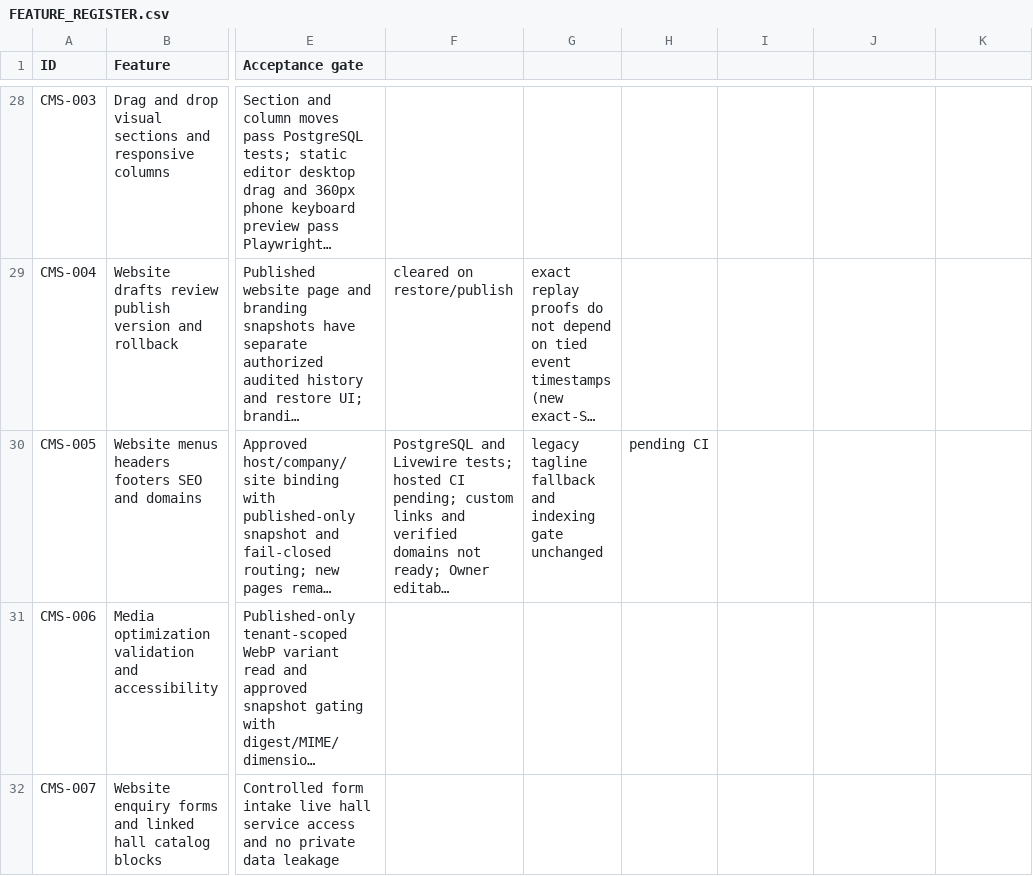
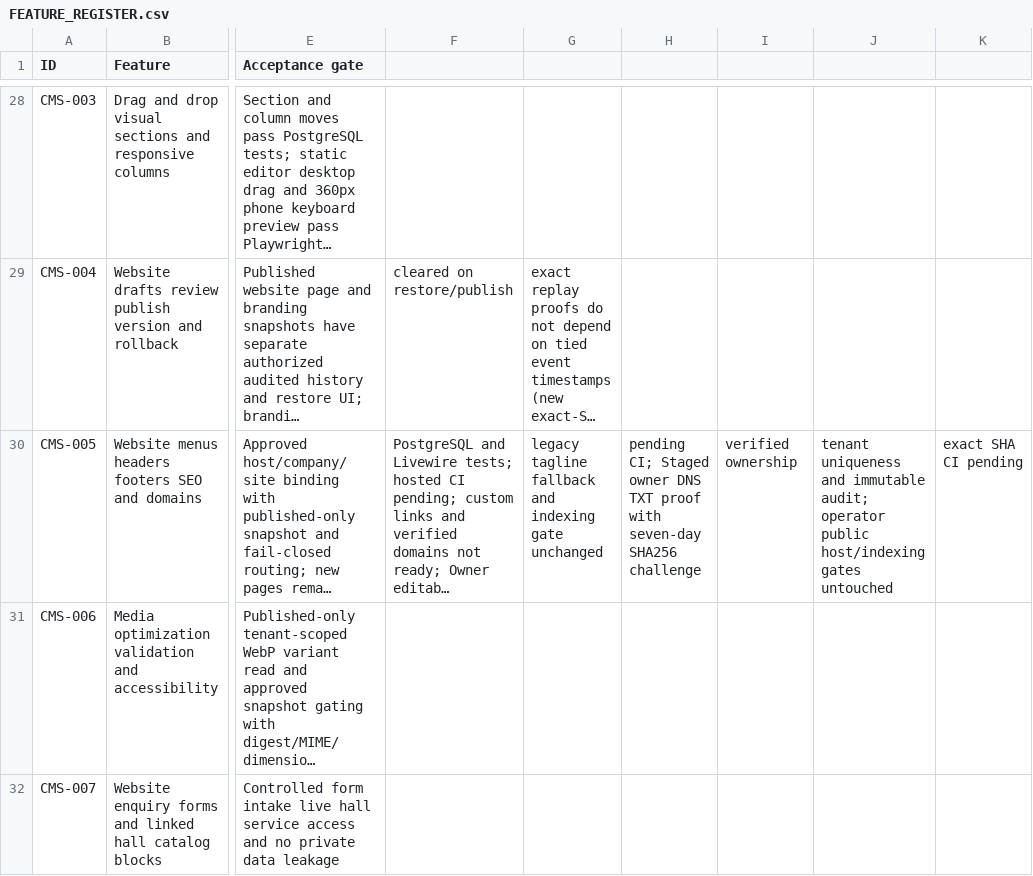
Before and after one commit to yasirskhan/Zargul-Silver-Marquee, a CSV file: docs/FEATURE_REGISTER.csv, drawn as a sheet; only a part is shown, gaps mark what is left out; long unchanged cells end in …; the diff names each change by its address in the sheet, - before the commit and + after, or states it on an @@ line.

Commit message:
CMS: stage and verify owner DNS TXT domain proof behind release gates

```diff
--- a/docs/FEATURE_REGISTER.csv
+++ b/docs/FEATURE_REGISTER.csv
-H30: pending CI
+H30: pending CI; Staged owner DNS TXT proof with seven-day SHA256 challenge
-I30: (empty)
+I30: verified ownership
-J30: (empty)
+J30: tenant uniqueness and immutable audit; operator public host/indexing gates untouched
-K30: (empty)
+K30: exact SHA CI pending
```
Also changed, not shown: 8 other files.
